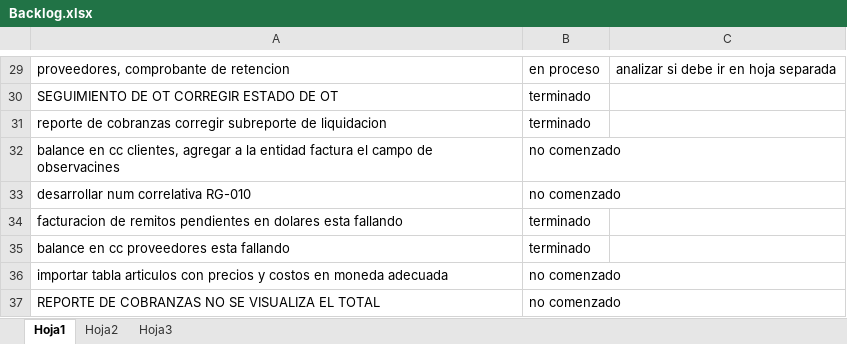
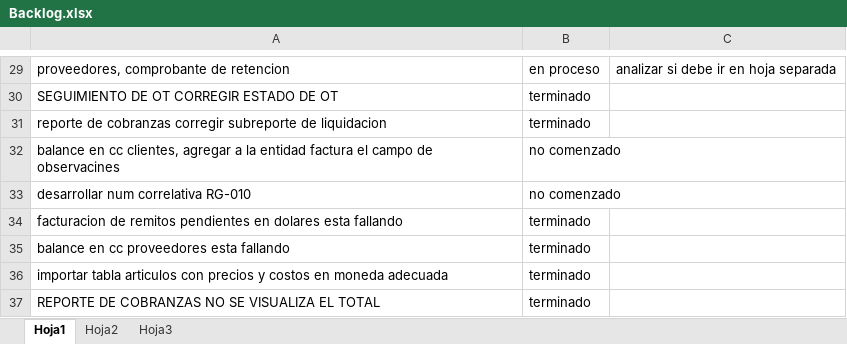
Before and after one commit to laureano23/bpApp, an Excel workbook: Backlog.xlsx, sheet Hoja1, drawn as a sheet; only a part is shown, gaps mark what is left out; values as stored, in another font and other column widths than the file's, no borders; conditional formats not drawn; the diff names each change by its address in the sheet, - before the commit and + after, or states it on an @@ line.

```diff
--- a/Backlog.xlsx (sheet Hoja1)
+++ b/Backlog.xlsx (sheet Hoja1)
-B36:B37: no comenzado
+B36:B37: terminado
```
Also changed, not shown: 37 other files.
